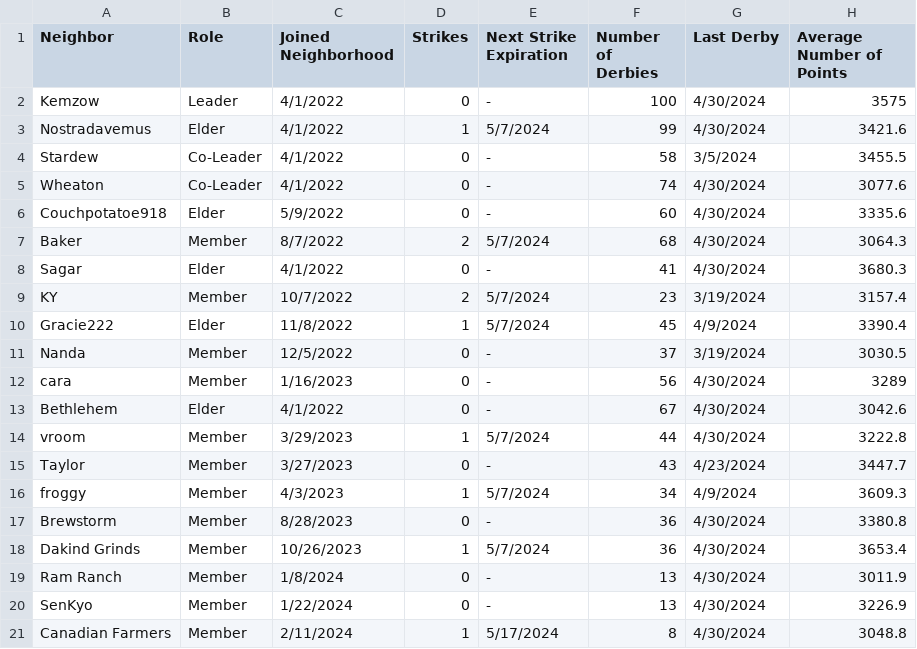
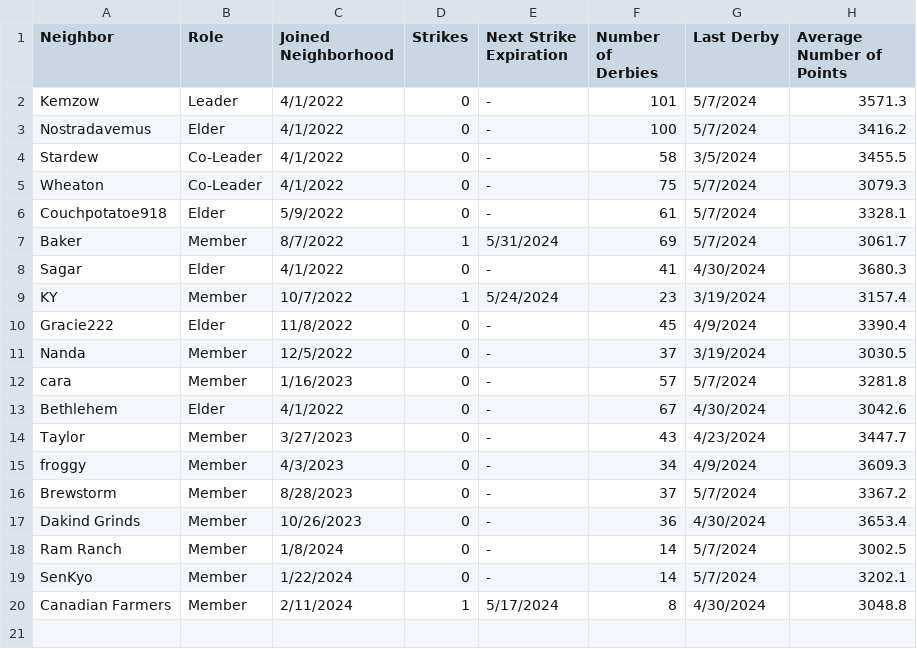
Before and after one commit to azuremeadows/azuremeadows.github.io, a CSV file: docs/_data/memberStats.csv, drawn as a sheet.

Commit message:
Commit from GitHub Actions (Fetch CSV Data)

```diff
--- a/docs/_data/memberStats.csv
+++ b/docs/_data/memberStats.csv
@@ -1,21 +1,20 @@
 "Neighbor","Role","Joined Neighborhood","Strikes","Next Strike Expiration","Number of Derbies","Last Derby","Average Number of Points"
-"Kemzow","Leader","4/1/2022","0","-","100","4/30/2024","3575"
-"Nostradavemus","Elder","4/1/2022","1","5/7/2024","99","4/30/2024","3421.6"
+"Kemzow","Leader","4/1/2022","0","-","101","5/7/2024","3571.3"
+"Nostradavemus","Elder","4/1/2022","0","-","100","5/7/2024","3416.2"
 "Stardew","Co-Leader","4/1/2022","0","-","58","3/5/2024","3455.5"
-"Wheaton","Co-Leader","4/1/2022","0","-","74","4/30/2024","3077.6"
-"Couchpotatoe918","Elder","5/9/2022","0","-","60","4/30/2024","3335.6"
-"Baker","Member","8/7/2022","2","5/7/2024","68","4/30/2024","3064.3"
+"Wheaton","Co-Leader","4/1/2022","0","-","75","5/7/2024","3079.3"
+"Couchpotatoe918","Elder","5/9/2022","0","-","61","5/7/2024","3328.1"
+"Baker","Member","8/7/2022","1","5/31/2024","69","5/7/2024","3061.7"
 "Sagar","Elder","4/1/2022","0","-","41","4/30/2024","3680.3"
-"KY","Member","10/7/2022","2","5/7/2024","23","3/19/2024","3157.4"
-"Gracie222","Elder","11/8/2022","1","5/7/2024","45","4/9/2024","3390.4"
+"KY","Member","10/7/2022","1","5/24/2024","23","3/19/2024","3157.4"
+"Gracie222","Elder","11/8/2022","0","-","45","4/9/2024","3390.4"
 "Nanda","Member","12/5/2022","0","-","37","3/19/2024","3030.5"
-"cara","Member","1/16/2023","0","-","56","4/30/2024","3289"
+"cara","Member","1/16/2023","0","-","57","5/7/2024","3281.8"
 "Bethlehem","Elder","4/1/2022","0","-","67","4/30/2024","3042.6"
-"vroom","Member","3/29/2023","1","5/7/2024","44","4/30/2024","3222.8"
 "Taylor","Member","3/27/2023","0","-","43","4/23/2024","3447.7"
-"froggy","Member","4/3/2023","1","5/7/2024","34","4/9/2024","3609.3"
-"Brewstorm","Member","8/28/2023","0","-","36","4/30/2024","3380.8"
-"Dakind Grinds","Member","10/26/2023","1","5/7/2024","36","4/30/2024","3653.4"
-"Ram Ranch","Member","1/8/2024","0","-","13","4/30/2024","3011.9"
-"SenKyo","Member","1/22/2024","0","-","13","4/30/2024","3226.9"
+"froggy","Member","4/3/2023","0","-","34","4/9/2024","3609.3"
+"Brewstorm","Member","8/28/2023","0","-","37","5/7/2024","3367.2"
+"Dakind Grinds","Member","10/26/2023","0","-","36","4/30/2024","3653.4"
+"Ram Ranch","Member","1/8/2024","0","-","14","5/7/2024","3002.5"
+"SenKyo","Member","1/22/2024","0","-","14","5/7/2024","3202.1"
 "Canadian Farmers","Member","2/11/2024","1","5/17/2024","8","4/30/2024","3048.8"
```
Also changed, not shown: docs/_data/DerbyHistory.csv, docs/_data/neighborhoodStats.csv.
